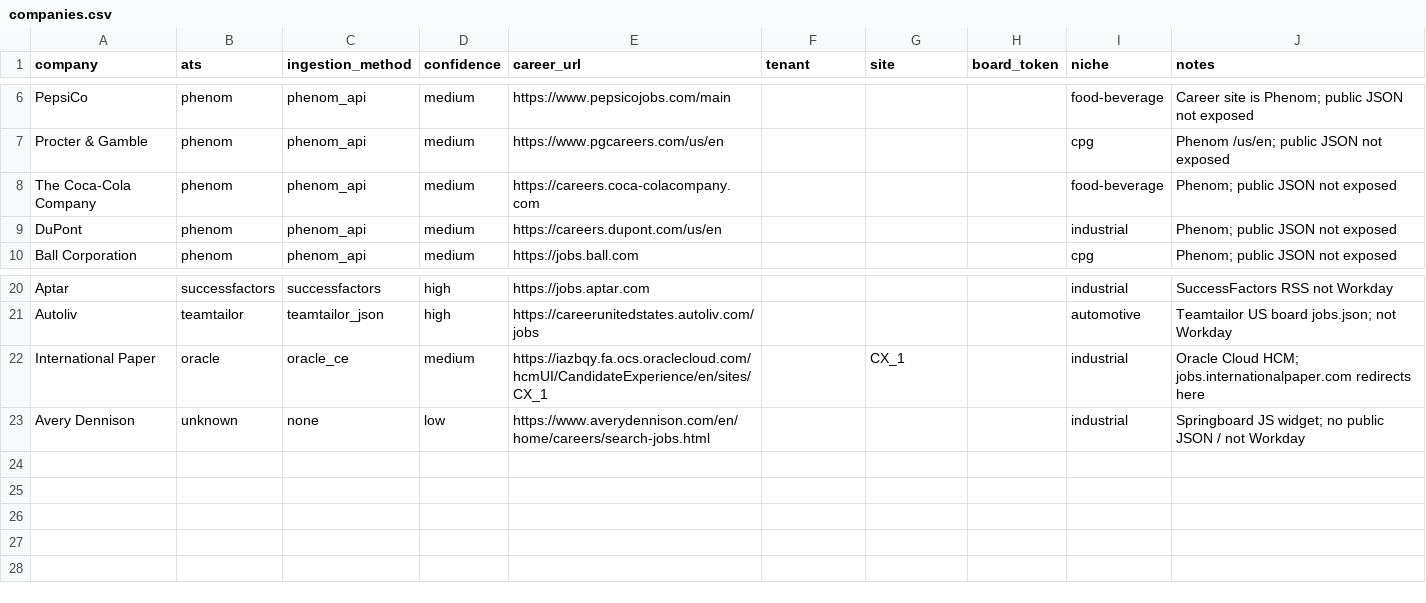
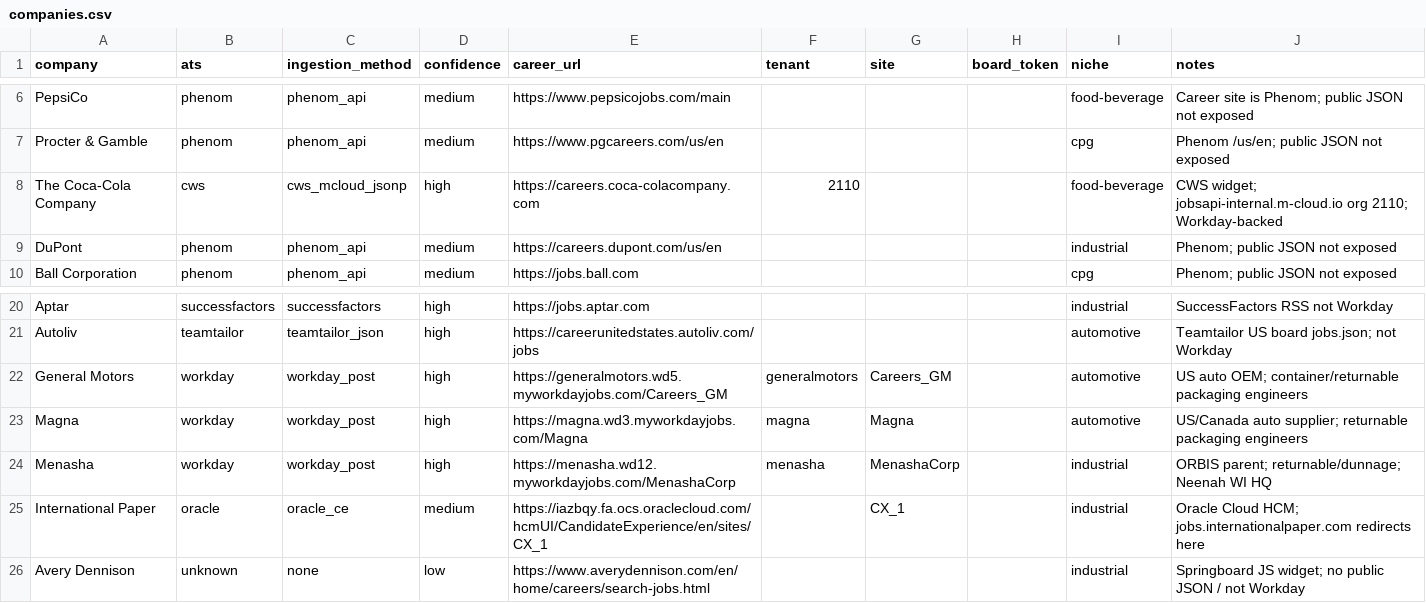
Before and after one commit to albertalec/packaging-job-board, a CSV file: data/companies.csv, drawn as a sheet; only a part is shown, gaps mark what is left out.

```diff
--- a/data/companies.csv
+++ b/data/companies.csv
@@ -7,3 +7,3 @@ PepsiCo,phenom,phenom_api,medium,https://www.pepsicojobs.com/main,,,,food-bevera
 Procter & Gamble,phenom,phenom_api,medium,https://www.pgcareers.com/us/en,,,,cpg,Phenom /us/en; public JSON not exposed
-The Coca-Cola Company,phenom,phenom_api,medium,https://careers.coca-colacompany.com,,,,food-beverage,Phenom; public JSON not exposed
+The Coca-Cola Company,cws,cws_mcloud_jsonp,high,https://careers.coca-colacompany.com,2110,,,food-beverage,CWS widget; jobsapi-internal.m-cloud.io org 2110; Workday-backed
 DuPont,phenom,phenom_api,medium,https://careers.dupont.com/us/en,,,,industrial,Phenom; public JSON not exposed
@@ -21,2 +21,5 @@ Aptar,successfactors,successfactors,high,https://jobs.aptar.com,,,,industrial,Su
 Autoliv,teamtailor,teamtailor_json,high,https://careerunitedstates.autoliv.com/jobs,,,,automotive,Teamtailor US board jobs.json; not Workday
+General Motors,workday,workday_post,high,https://generalmotors.wd5.myworkdayjobs.com/Careers_GM,generalmotors,Careers_GM,,automotive,US auto OEM; container/returnable packaging engineers
+Magna,workday,workday_post,high,https://magna.wd3.myworkdayjobs.com/Magna,magna,Magna,,automotive,US/Canada auto supplier; returnable packaging engineers
+Menasha,workday,workday_post,high,https://menasha.wd12.myworkdayjobs.com/MenashaCorp,menasha,MenashaCorp,,industrial,ORBIS parent; returnable/dunnage; Neenah WI HQ
 International Paper,oracle,oracle_ce,medium,https://iazbqy.fa.ocs.oraclecloud.com/hcmUI/CandidateExperience/en/sites/CX_1,,CX_1,,industrial,Oracle Cloud HCM; jobs.internationalpaper.com redirects here
```
Also changed, not shown: 15 other files.
